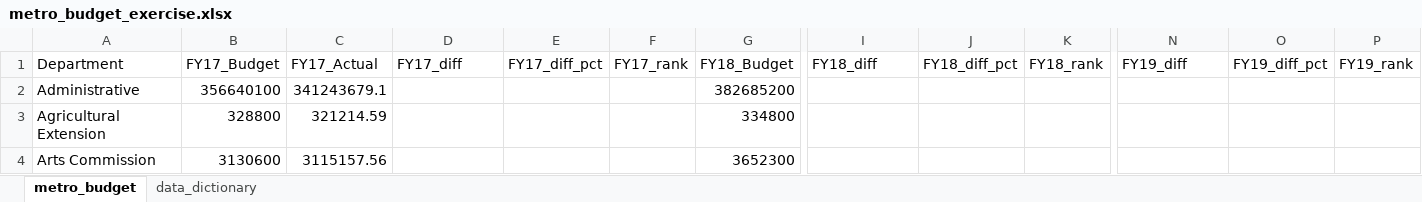
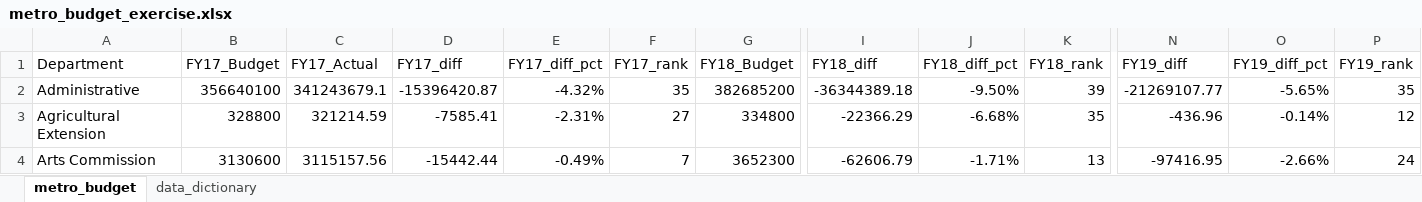
Before and after one commit to NSS-Data-Analytics-Cohort-10/lookups-budget-WPoteet2003, an Excel workbook: metro_budget_exercise.xlsx, sheet metro_budget, drawn as a sheet; only a part is shown, gaps mark what is left out; values as stored, in another font and other column widths than the file's, no borders; the diff covers the shown part only; the diff names each change by its address in the sheet, - before the commit and + after, or states it on an @@ line.

Commit message:
1-9 completed, except Question 7's XLOOKUP part and Question 8's bonus as it seems to be realistcally impossible

```diff
--- a/metro_budget_exercise.xlsx (sheet metro_budget)
+++ b/metro_budget_exercise.xlsx (sheet metro_budget)
-D2 (FY17_diff): (empty)
+D2 (FY17_diff): -15396420.87
-E2 (FY17_diff_pct): (empty)
+E2 (FY17_diff_pct): -4.32%
-F2 (FY17_rank): (empty)
+F2 (FY17_rank): 35
-I2 (FY18_diff): (empty)
+I2 (FY18_diff): -36344389.18
-J2 (FY18_diff_pct): (empty)
+J2 (FY18_diff_pct): -9.50%
-K2 (FY18_rank): (empty)
+K2 (FY18_rank): 39
-N2 (FY19_diff): (empty)
+N2 (FY19_diff): -21269107.77
-O2 (FY19_diff_pct): (empty)
+O2 (FY19_diff_pct): -5.65%
-P2 (FY19_rank): (empty)
+P2 (FY19_rank): 35
-D3 (FY17_diff): (empty)
+D3 (FY17_diff): -7585.41
-E3 (FY17_diff_pct): (empty)
+E3 (FY17_diff_pct): -2.31%
-F3 (FY17_rank): (empty)
+F3 (FY17_rank): 27
-I3 (FY18_diff): (empty)
+I3 (FY18_diff): -22366.29
-J3 (FY18_diff_pct): (empty)
+J3 (FY18_diff_pct): -6.68%
-K3 (FY18_rank): (empty)
+K3 (FY18_rank): 35
-N3 (FY19_diff): (empty)
+N3 (FY19_diff): -436.96
-O3 (FY19_diff_pct): (empty)
+O3 (FY19_diff_pct): -0.14%
-P3 (FY19_rank): (empty)
+P3 (FY19_rank): 12
-D4 (FY17_diff): (empty)
+D4 (FY17_diff): -15442.44
-E4 (FY17_diff_pct): (empty)
+E4 (FY17_diff_pct): -0.49%
-F4 (FY17_rank): (empty)
+F4 (FY17_rank): 7
-I4 (FY18_diff): (empty)
+I4 (FY18_diff): -62606.79
-J4 (FY18_diff_pct): (empty)
+J4 (FY18_diff_pct): -1.71%
-K4 (FY18_rank): (empty)
+K4 (FY18_rank): 13
-N4 (FY19_diff): (empty)
+N4 (FY19_diff): -97416.95
-O4 (FY19_diff_pct): (empty)
+O4 (FY19_diff_pct): -2.66%
-P4 (FY19_rank): (empty)
+P4 (FY19_rank): 24
```
Also changed, not shown: 24 added rows, 24 removed rows, 449 edited cells and cell formats elsewhere in this sheet.
